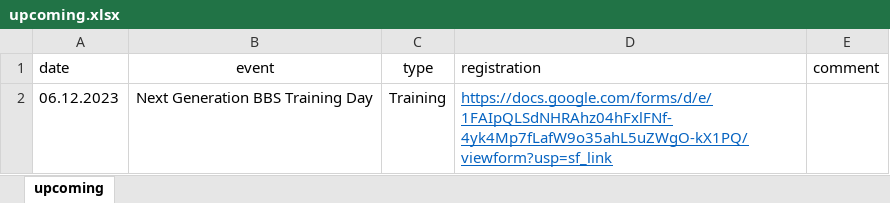
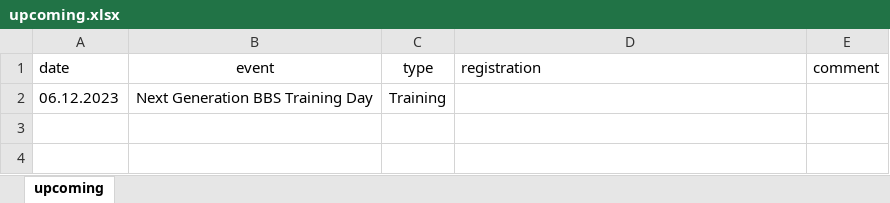
Before and after one commit to baselbiometrics/home, an Excel workbook: data/upcoming.xlsx, sheet upcoming, drawn as a sheet; values as stored, in another font and other column widths than the file's, no borders; charts and pictures not drawn; the diff names each change by its address in the sheet, - before the commit and + after, or states it on an @@ line.

```diff
--- a/data/upcoming.xlsx (sheet upcoming)
+++ b/data/upcoming.xlsx (sheet upcoming)
-D2 (registration): https://docs.google.com/forms/d/e/1FAIpQLSdNHRAhz04hFxlFNf-4yk4Mp7fLafW9o35ahL5uZWgO-kX1PQ/viewform?usp=sf_link
+D2 (registration): (empty)
```
Also changed, not shown: data/trainings.xlsx, 12 other files.
